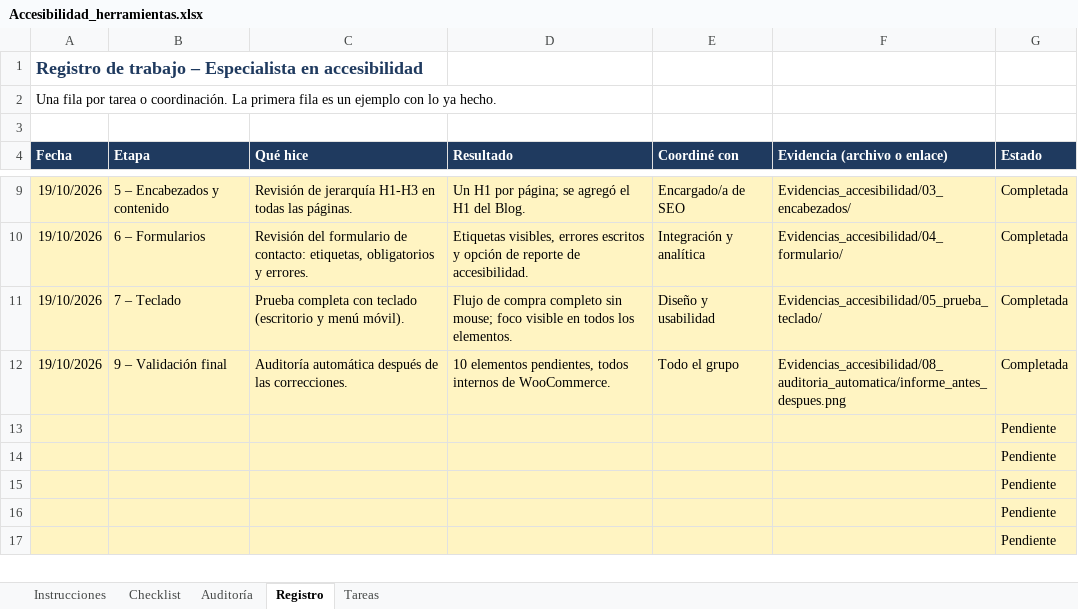
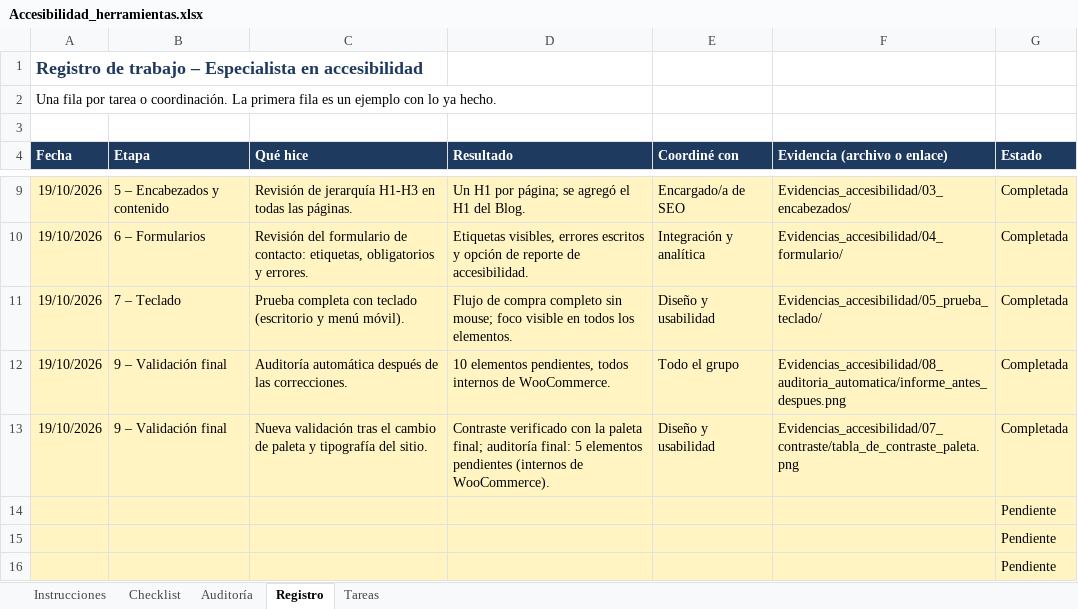
Before and after one commit to Kefitass/ecom, an Excel workbook: Accesibilidad_herramientas.xlsx, sheet Registro, drawn as a sheet; only a part is shown, gaps mark what is left out; the shorter side is filled out with more unchanged rows; values as stored, in another font and other column widths than the file's, no borders; conditional formats not drawn; removed rows and columns are numbered as before the commit, all else as after; the diff names each change by its address in the sheet, - before the commit and + after, or states it on an @@ line.

Commit message:
Actualizar evidencias con la paleta final y agregar tabla de SEO

```diff
--- a/Accesibilidad_herramientas.xlsx (sheet Registro)
+++ b/Accesibilidad_herramientas.xlsx (sheet Registro)
-row 13:  |  |  |  |  |  | Pendiente
+row 13: 19/10/2026 | 9 – Validación final | Nueva validación tras el cambio de paleta y tipografía del sitio. | Contraste verificado con la paleta final; auditoría final: 5 elementos pendientes (internos de WooCommerce). | Diseño y usabilidad | Evidencias_accesibilidad/07_contraste/tabla_de_contraste_paleta.png | Completada
```
Also changed, not shown: sheet Checklist, sheet Auditoría, 49 other files.
